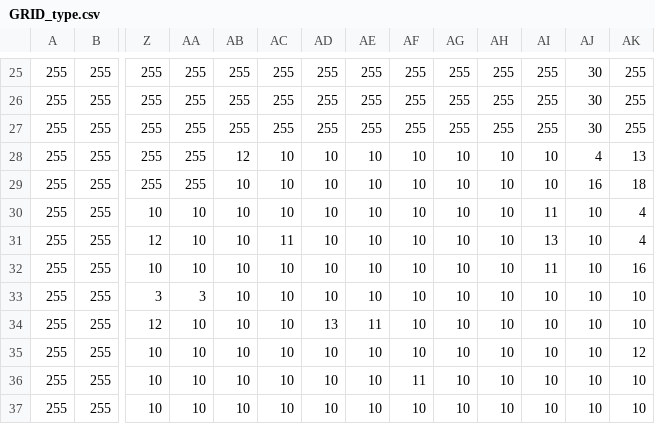
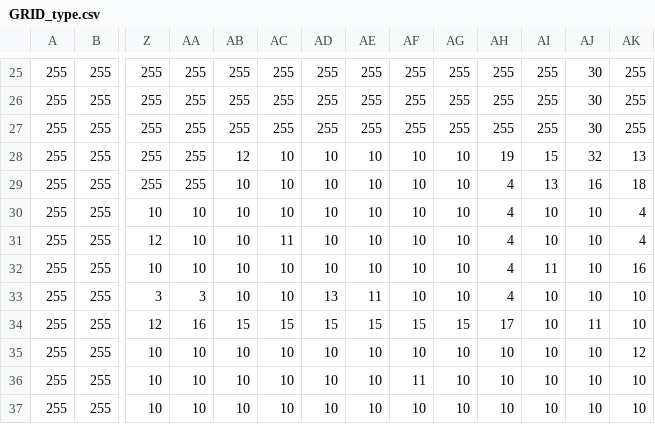
Before and after one commit to Ansoko/Hydra-SGJ, a CSV file: Assets/Resources/GRID_type.csv, drawn as a sheet; only a part is shown, gaps mark what is left out; the diff names each change by its address in the sheet, - before the commit and + after, or states it on an @@ line.

```diff
--- a/Assets/Resources/GRID_type.csv
+++ b/Assets/Resources/GRID_type.csv
-AH28: 10
+AH28: 19
-AI28: 10
+AI28: 15
-AJ28: 4
+AJ28: 32
-AH29:AH33: 10
+AH29:AH33: 4
-AI29: 10
+AI29: 13
-AI30: 11
+AI30: 10
-AI31: 13
+AI31: 10
-AD33: 10
+AD33: 13
-AE33: 10
+AE33: 11
-AA34: 10
+AA34: 16
-AB34: 10
+AB34: 15
-AC34: 10
+AC34: 15
-AD34: 13
+AD34: 15
-AE34: 11
+AE34: 15
-AF34: 10
+AF34: 15
-AG34: 10
+AG34: 15
-AH34: 10
+AH34: 17
-AJ34: 10
+AJ34: 11
```
Also changed, not shown: Assets/Resources/GRID_conduct.csv, 18 other files.
